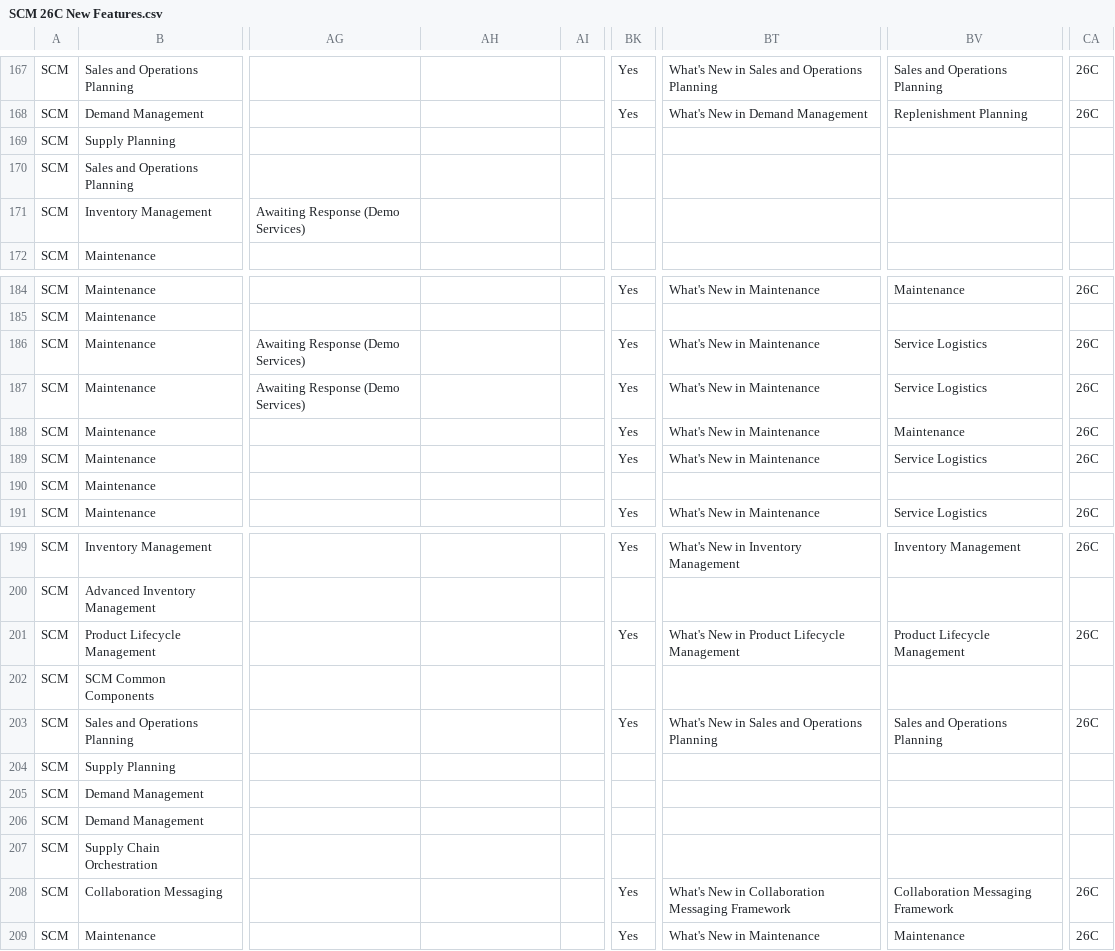
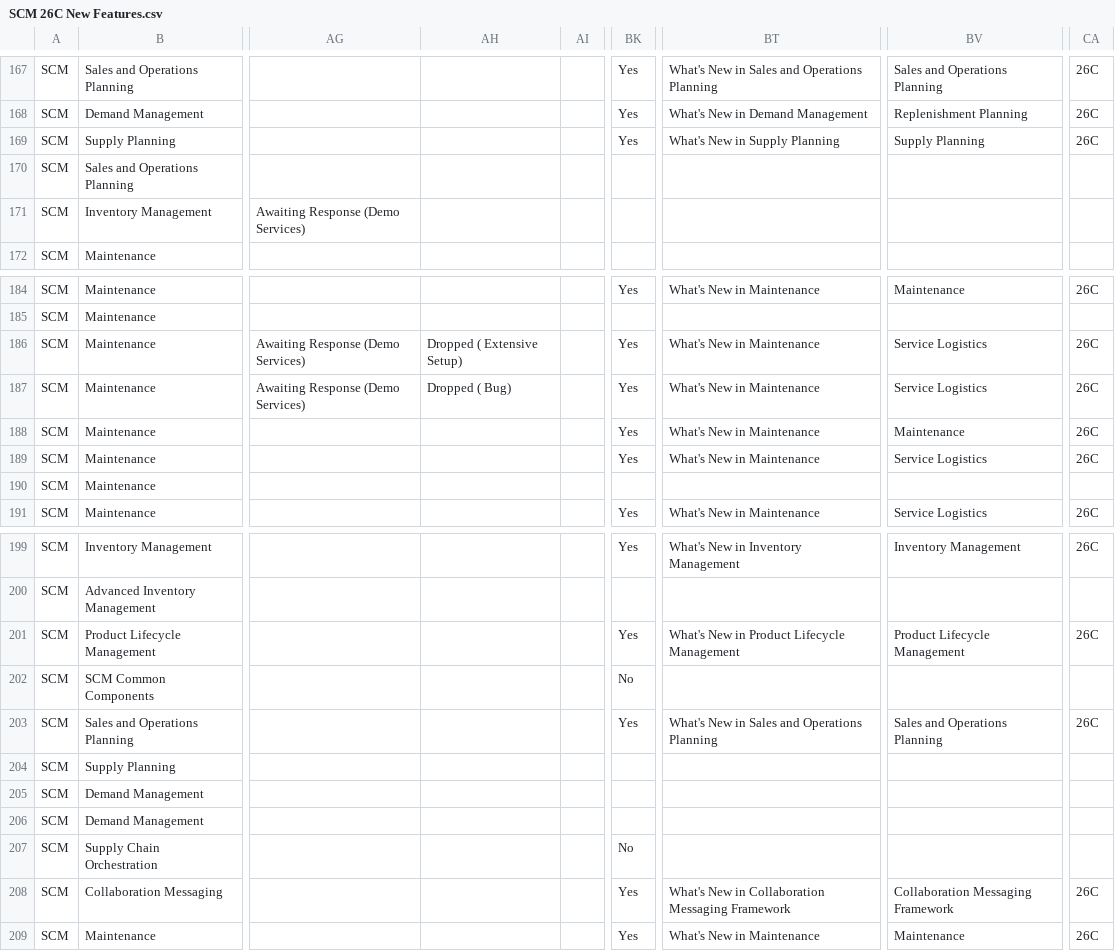
Before and after one commit to pavithraguruprasadb-maker/26C-New-Features-Dashboard, a CSV file: SCM 26C New Features.csv, drawn as a sheet; only a part is shown, gaps mark what is left out; the diff covers the shown part only; the diff names each change by its address in the sheet, - before the commit and + after, or states it on an @@ line.

```diff
--- a/SCM 26C New Features.csv
+++ b/SCM 26C New Features.csv
-BK169: (empty)
+BK169: Yes
-BT169: (empty)
+BT169: What's New in Supply Planning
-BV169: (empty)
+BV169: Supply Planning
-CA169: (empty)
+CA169: 26C
-AH186: (empty)
+AH186: Dropped ( Extensive Setup)
-AH187: (empty)
+AH187: Dropped ( Bug)
-BK202: (empty)
+BK202: No
-BK207: (empty)
+BK207: No
```
Also changed, not shown: 65 edited cells elsewhere in this file.
